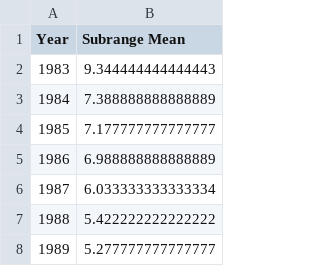
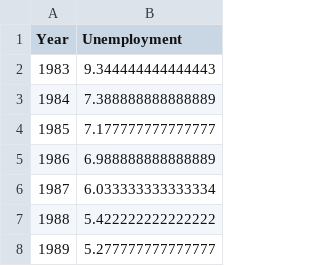
Before and after one commit to srkvatsa/cds-datathon, a CSV file: datascraping/clean/unemploymentrate.csv, drawn as a sheet; only a part is shown.

```diff
--- a/datascraping/clean/unemploymentrate.csv
+++ b/datascraping/clean/unemploymentrate.csv
@@ -1,2 +1,2 @@
-Year,Subrange Mean
+Year,Unemployment
 1983,9.344444444444443
```
Also changed, not shown: datascraping/clean/fedfunds.csv, datascraping/clean/rgdp.csv, 4 other files.
